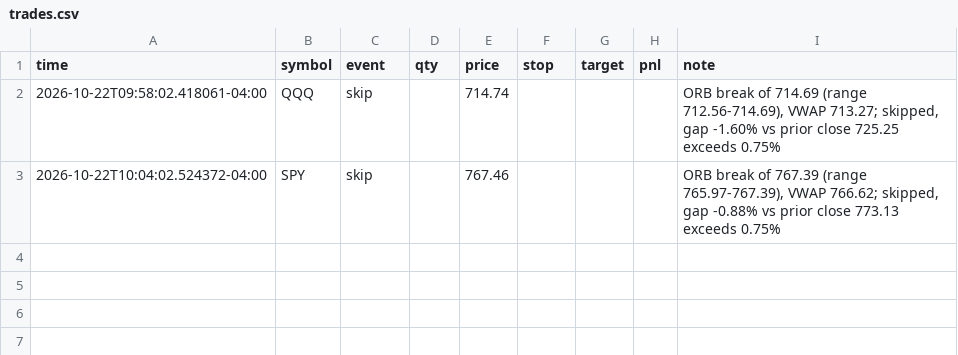
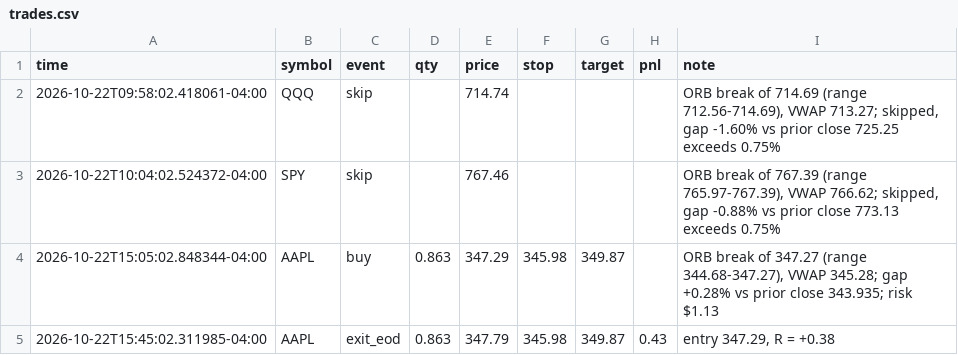
Before and after one commit to Studioluke/ponytail, a CSV file: trader/journal/trades.csv, drawn as a sheet.

```diff
--- a/trader/journal/trades.csv
+++ b/trader/journal/trades.csv
@@ -3 +3,3 @@ time,symbol,event,qty,price,stop,target,pnl,note
 2026-10-22T10:04:02.524372-04:00,SPY,skip,,767.46,,,,"ORB break of 767.39 (range 765.97-767.39), VWAP 766.62; skipped, gap -0.88% vs prior close 773.13 exceeds 0.75%"
+2026-10-22T15:05:02.848344-04:00,AAPL,buy,0.863,347.29,345.98,349.87,,"ORB break of 347.27 (range 344.68-347.27), VWAP 345.28; gap +0.28% vs prior close 343.935; risk $1.13"
+2026-10-22T15:45:02.311985-04:00,AAPL,exit_eod,0.863,347.79,345.98,349.87,0.43,"entry 347.29, R = +0.38"
```
Also changed, not shown: 3 other files.
